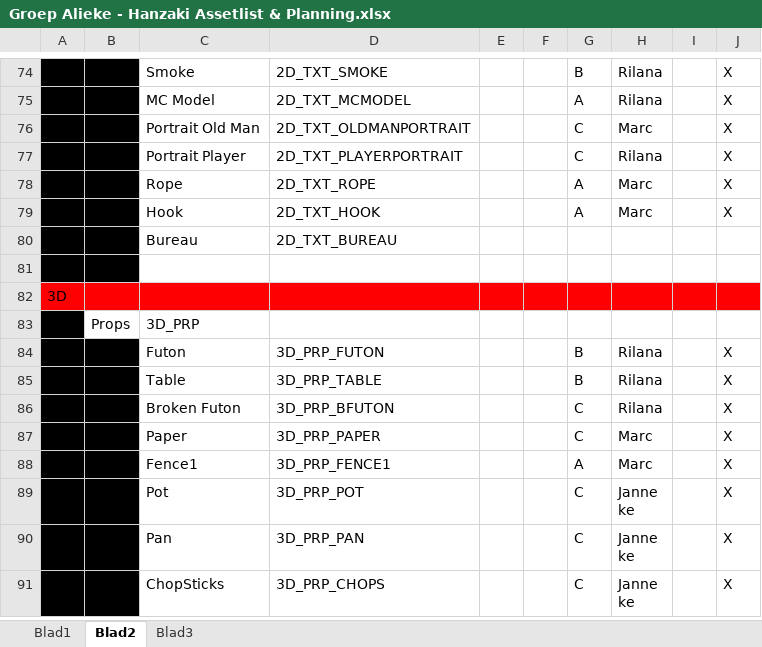
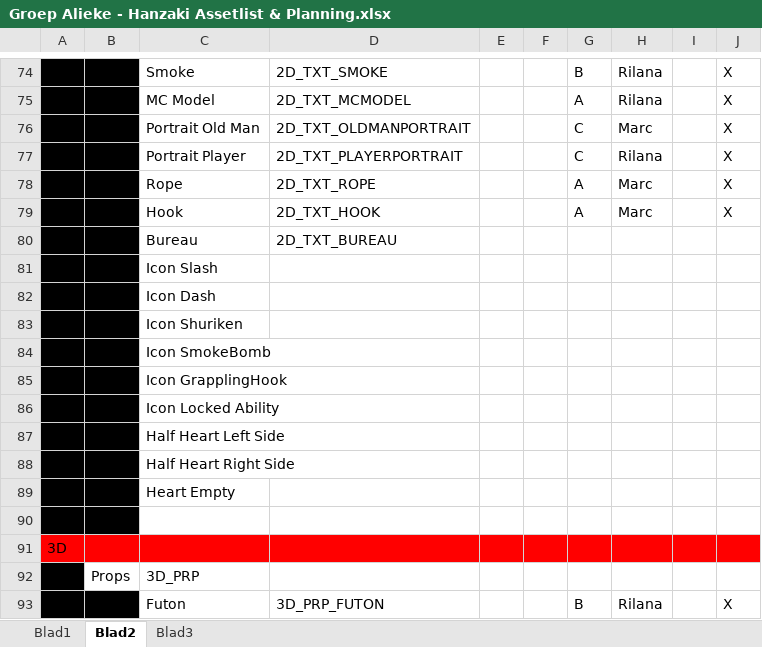
Before and after one commit to happy30/KappaSquad, an Excel workbook: Concept/Documentation/Groep Alieke - Hanzaki Assetlist & Planning.xlsx, sheet Blad2, drawn as a sheet; only a part is shown, gaps mark what is left out; the shorter side is filled out with more unchanged rows; values as stored, in another font and other column widths than the file's, no borders; the diff names each change by its address in the sheet, - before the commit and + after, or states it on an @@ line.

Commit message:
Planning Update

```diff
--- a/Concept/Documentation/Groep Alieke - Hanzaki Assetlist & Planning.xlsx (sheet Blad2)
+++ b/Concept/Documentation/Groep Alieke - Hanzaki Assetlist & Planning.xlsx (sheet Blad2)
+row 81:  |  | Icon Slash
+row 82:  |  | Icon Dash
+row 83:  |  | Icon Shuriken
+row 84:  |  | Icon SmokeBomb
+row 85:  |  | Icon GrapplingHook
+row 86:  |  | Icon Locked Ability
+row 87:  |  | Half Heart Left Side
+row 88:  |  | Half Heart Right Side
+row 89:  |  | Heart Empty
```
